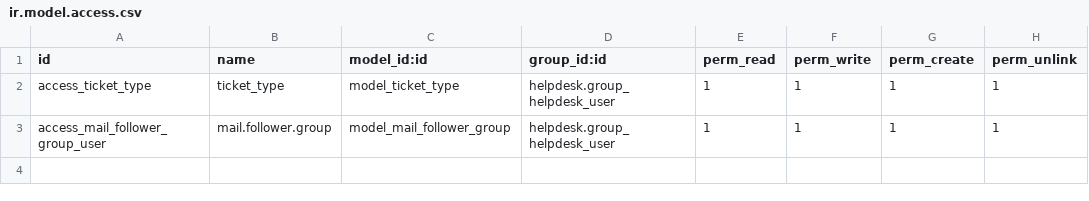
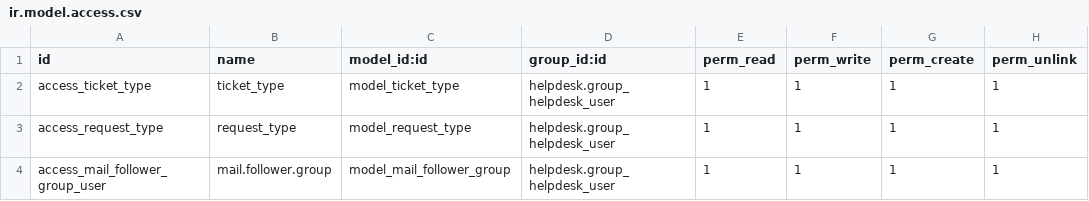
Before and after one commit to raul91alvarez/exampleOdoo18, a CSV file: custom_assistance_support/security/ir.model.access.csv, drawn as a sheet; the diff names each change by its address in the sheet, - before the commit and + after, or states it on an @@ line.

Commit message:
feat(normal)(custom_assistance_support): create request type model and action migrate

```diff
--- a/custom_assistance_support/security/ir.model.access.csv
+++ b/custom_assistance_support/security/ir.model.access.csv
+row 3: access_request_type | request_type | model_request_type | helpdesk.group_helpdesk_user | 1 | 1 | 1 | 1
```
Also changed, not shown: 8 other files.
